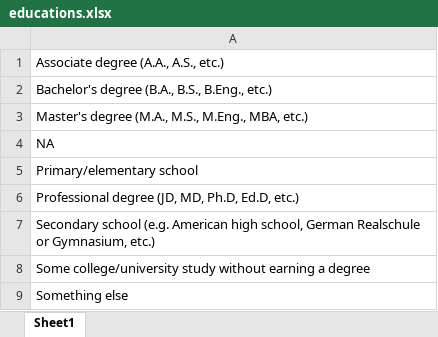
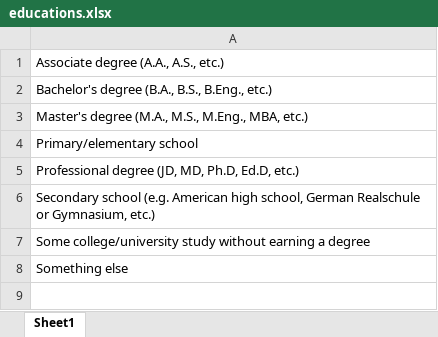
Before and after one commit to MenachemP2000/CareerBoost, an Excel workbook: Frontend/src/App/data/educations.xlsx, sheet Sheet1, drawn as a sheet; values as stored, in another font and other column widths than the file's, no borders; the diff names each change by its address in the sheet, - before the commit and + after, or states it on an @@ line.

```diff
--- a/Frontend/src/App/data/educations.xlsx (sheet Sheet1)
+++ b/Frontend/src/App/data/educations.xlsx (sheet Sheet1)
-row 4: NA
```
Also changed, not shown: Frontend/src/App/data/countries.xlsx, 15 other files.
